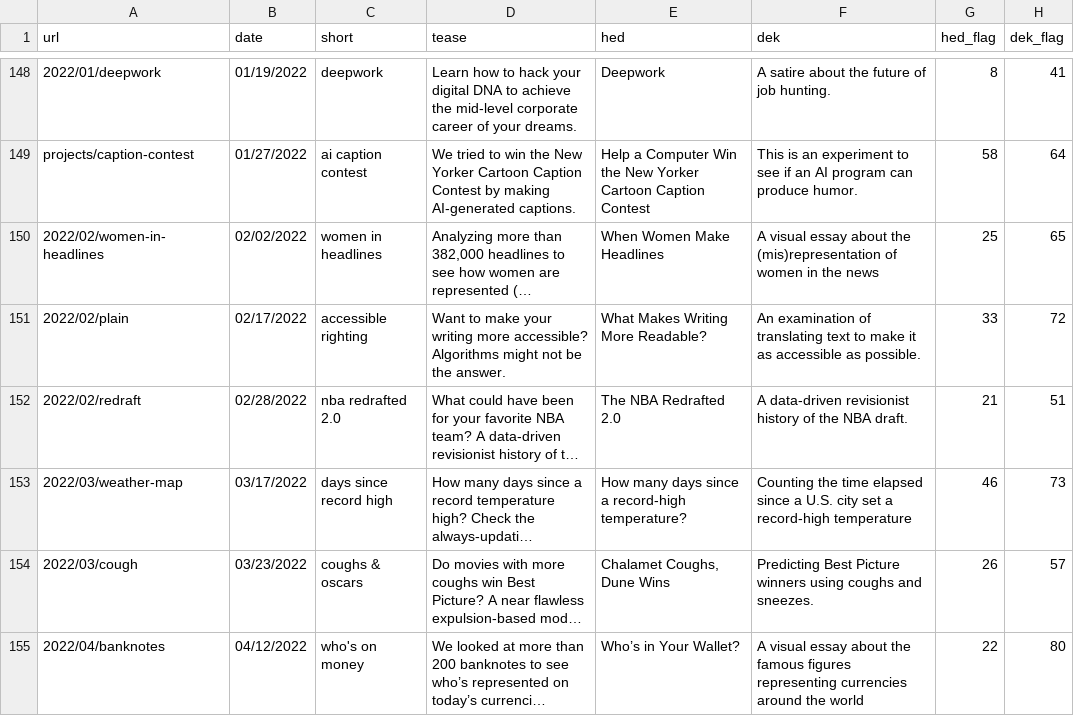
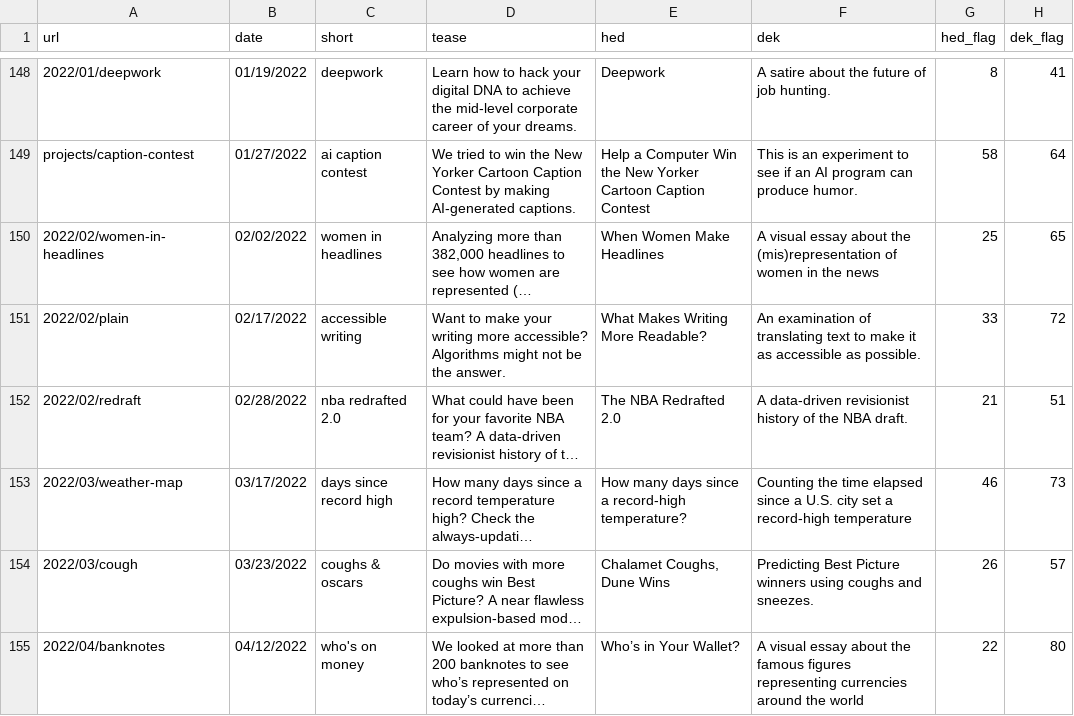
Before and after one commit to the-pudding/website, a CSV file: src/data/stories.csv, drawn as a sheet; only a part is shown, gaps mark what is left out; long unchanged cells end in …; the diff names each change by its address in the sheet, - before the commit and + after, or states it on an @@ line.

```diff
--- a/src/data/stories.csv
+++ b/src/data/stories.csv
-C151 (short): accessible righting
+C151 (short): accessible writing
```
Also changed, not shown: 3 other files.
